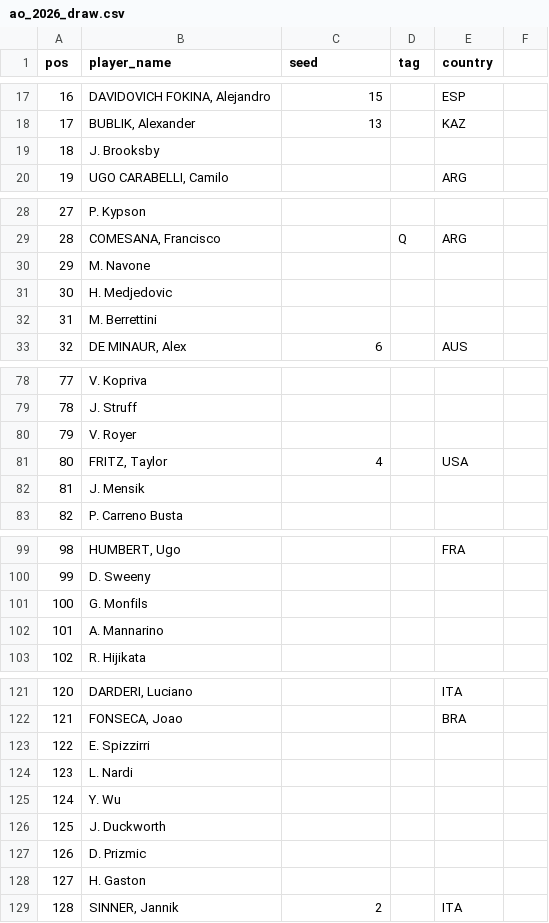
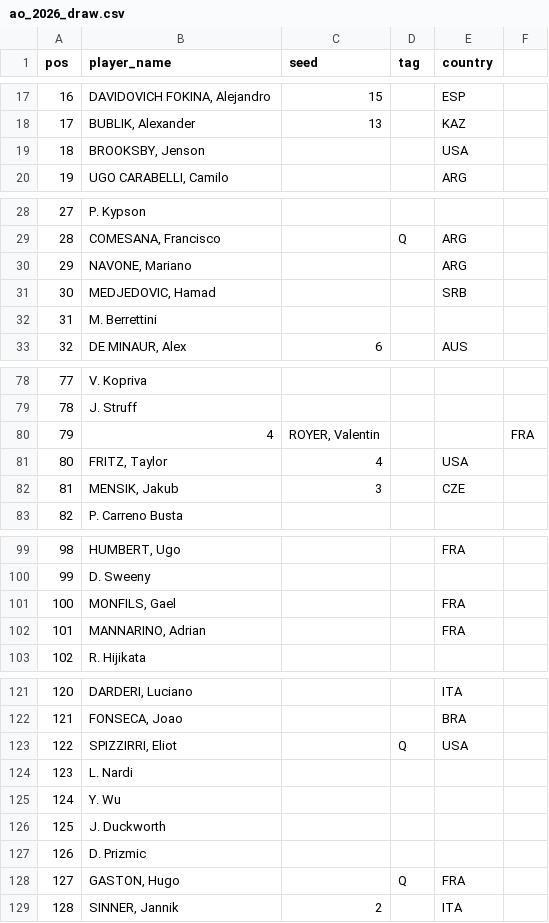
Before and after one commit to ashitaca-hub/estratego-flask, a CSV file: data/ao_2026_draw.csv, drawn as a sheet; only a part is shown, gaps mark what is left out; the diff covers the shown part only.

Commit message:
Update player list in ao_2026_draw.csv

```diff
--- a/data/ao_2026_draw.csv
+++ b/data/ao_2026_draw.csv
@@ -18,3 +18,3 @@ pos,player_name,seed,tag,country
 17,"BUBLIK, Alexander",13,,KAZ
-18,J. Brooksby,,,
+18,"BROOKSBY, Jenson",,,USA
 19,"UGO CARABELLI, Camilo",,,ARG
@@ -29,4 +29,4 @@ pos,player_name,seed,tag,country
 28,"COMESANA, Francisco",,Q,ARG
-29,M. Navone,,,
-30,H. Medjedovic,,,
+29,"NAVONE, Mariano",,,ARG
+30,"MEDJEDOVIC, Hamad",,,SRB
 31,M. Berrettini,,,
@@ -79,5 +79,5 @@ pos,player_name,seed,tag,country
 78,J. Struff,,,
-79,V. Royer,,,
+79,4,"ROYER, Valentin",,,FRA
 80,"FRITZ, Taylor",4,,USA
-81,J. Mensik,,,
+81,"MENSIK, Jakub",3,,CZE
 82,P. Carreno Busta,,,
@@ -100,4 +100,4 @@ pos,player_name,seed,tag,country
 99,D. Sweeny,,,
-100,G. Monfils,,,
-101,A. Mannarino,,,
+100,"MONFILS, Gael",,,FRA
+101,"MANNARINO, Adrian",,,FRA
 102,R. Hijikata,,,
@@ -122,3 +122,3 @@ pos,player_name,seed,tag,country
 121,"FONSECA, Joao",,,BRA
-122,E. Spizzirri,,,
+122,"SPIZZIRRI, Eliot",,Q,USA
 123,L. Nardi,,,
@@ -127,3 +127,3 @@ pos,player_name,seed,tag,country
 126,D. Prizmic,,,
-127,H. Gaston,,,
+127,"GASTON, Hugo",,Q,FRA
 128,"SINNER, Jannik",2,,ITA
```
Also changed, not shown: 6 edited cells elsewhere in this file.
